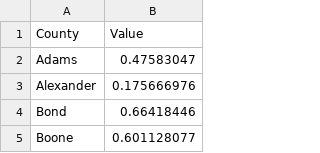
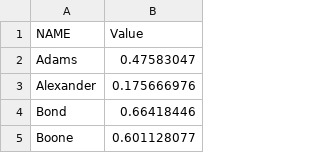
Before and after one commit to GeoffSegal/IL-Pension, a CSV file: data/countiesdata.csv, drawn as a sheet; only a part is shown.

Commit message:
counties data

```diff
--- a/data/countiesdata.csv
+++ b/data/countiesdata.csv
@@ -1,2 +1,2 @@
-County,Value,
+NAME,Value,
 Adams,0.47583047,
```
